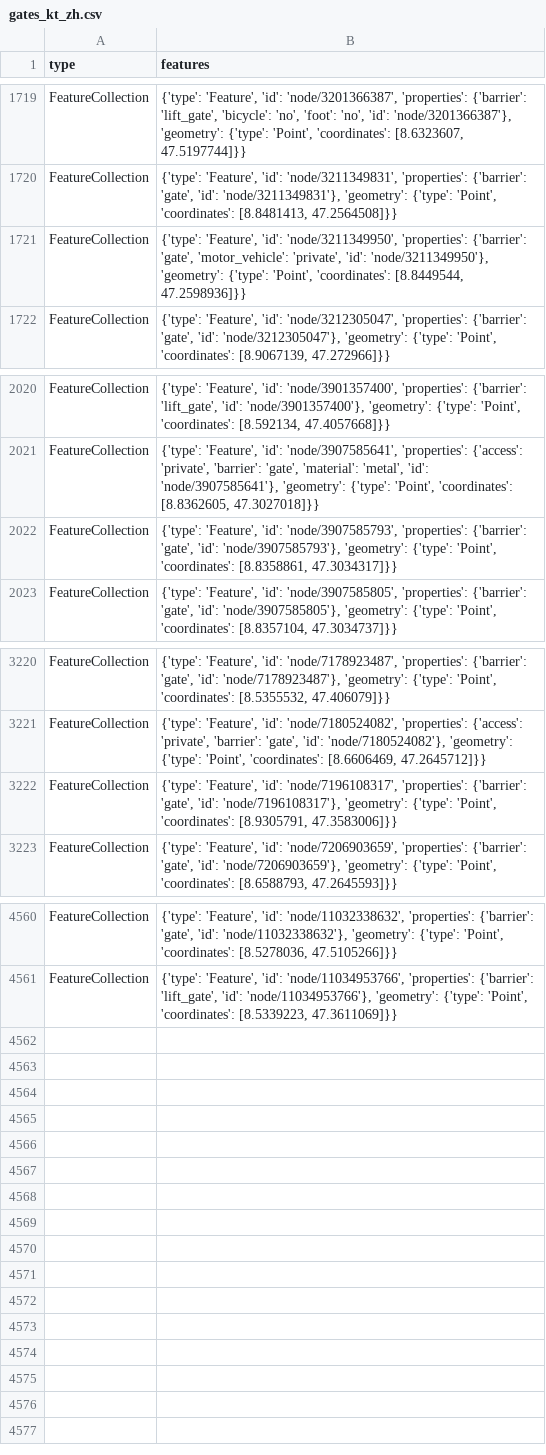
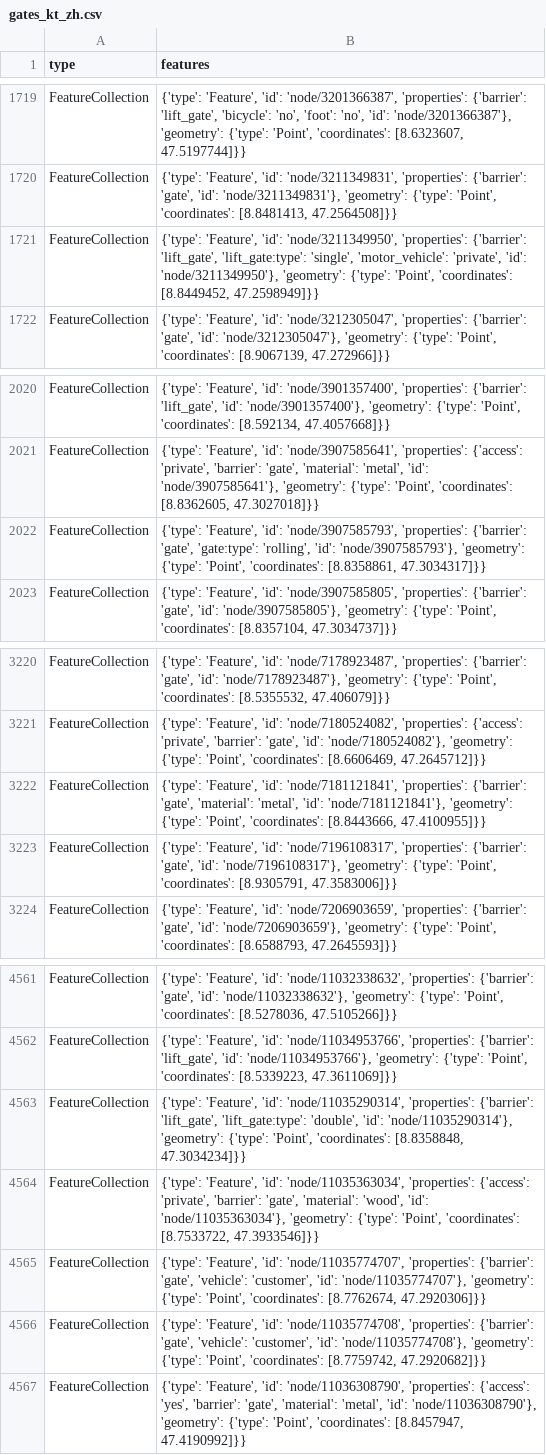
Before and after one commit to chnuessli/elz-data, a CSV file: data/csv/access/gates/gates_kt_zh.csv, drawn as a sheet; only a part is shown, gaps mark what is left out.

```diff
--- a/data/csv/access/gates/gates_kt_zh.csv
+++ b/data/csv/access/gates/gates_kt_zh.csv
@@ -1720,3 +1720,3 @@ FeatureCollection,"{'type': 'Feature', 'id': 'node/3201366387', 'properties': {'
 FeatureCollection,"{'type': 'Feature', 'id': 'node/3211349831', 'properties': {'barrier': 'gate', 'id': 'node/3211349831'}, 'geometry': {'type': 'Point', 'coordinates': [8.8481413, 47.2564508]}}"
-FeatureCollection,"{'type': 'Feature', 'id': 'node/3211349950', 'properties': {'barrier': 'gate', 'motor_vehicle': 'private', 'id': 'node/3211349950'}, 'geometry': {'type': 'Point', 'coordinates': [8.8449544, 47.2598936]}}"
+FeatureCollection,"{'type': 'Feature', 'id': 'node/3211349950', 'properties': {'barrier': 'lift_gate', 'lift_gate:type': 'single', 'motor_vehicle': 'private', 'id': 'node/3211349950'}, 'geometry': {'type': 'Point', 'coordinates': [8.8449452, 47.2598949]}}"
 FeatureCollection,"{'type': 'Feature', 'id': 'node/3212305047', 'properties': {'barrier': 'gate', 'id': 'node/3212305047'}, 'geometry': {'type': 'Point', 'coordinates': [8.9067139, 47.272966]}}"
@@ -2021,3 +2021,3 @@ FeatureCollection,"{'type': 'Feature', 'id': 'node/3901357400', 'properties': {'
 FeatureCollection,"{'type': 'Feature', 'id': 'node/3907585641', 'properties': {'access': 'private', 'barrier': 'gate', 'material': 'metal', 'id': 'node/3907585641'}, 'geometry': {'type': 'Point', 'coordinates': [8.8362605, 47.3027018]}}"
-FeatureCollection,"{'type': 'Feature', 'id': 'node/3907585793', 'properties': {'barrier': 'gate', 'id': 'node/3907585793'}, 'geometry': {'type': 'Point', 'coordinates': [8.8358861, 47.3034317]}}"
+FeatureCollection,"{'type': 'Feature', 'id': 'node/3907585793', 'properties': {'barrier': 'gate', 'gate:type': 'rolling', 'id': 'node/3907585793'}, 'geometry': {'type': 'Point', 'coordinates': [8.8358861, 47.3034317]}}"
 FeatureCollection,"{'type': 'Feature', 'id': 'node/3907585805', 'properties': {'barrier': 'gate', 'id': 'node/3907585805'}, 'geometry': {'type': 'Point', 'coordinates': [8.8357104, 47.3034737]}}"
@@ -3221,2 +3221,3 @@ FeatureCollection,"{'type': 'Feature', 'id': 'node/7178923487', 'properties': {'
 FeatureCollection,"{'type': 'Feature', 'id': 'node/7180524082', 'properties': {'access': 'private', 'barrier': 'gate', 'id': 'node/7180524082'}, 'geometry': {'type': 'Point', 'coordinates': [8.6606469, 47.2645712]}}"
+FeatureCollection,"{'type': 'Feature', 'id': 'node/7181121841', 'properties': {'barrier': 'gate', 'material': 'metal', 'id': 'node/7181121841'}, 'geometry': {'type': 'Point', 'coordinates': [8.8443666, 47.4100955]}}"
 FeatureCollection,"{'type': 'Feature', 'id': 'node/7196108317', 'properties': {'barrier': 'gate', 'id': 'node/7196108317'}, 'geometry': {'type': 'Point', 'coordinates': [8.9305791, 47.3583006]}}"
@@ -4561 +4562,6 @@ FeatureCollection,"{'type': 'Feature', 'id': 'node/11032338632', 'properties': {
 FeatureCollection,"{'type': 'Feature', 'id': 'node/11034953766', 'properties': {'barrier': 'lift_gate', 'id': 'node/11034953766'}, 'geometry': {'type': 'Point', 'coordinates': [8.5339223, 47.3611069]}}"
+FeatureCollection,"{'type': 'Feature', 'id': 'node/11035290314', 'properties': {'barrier': 'lift_gate', 'lift_gate:type': 'double', 'id': 'node/11035290314'}, 'geometry': {'type': 'Point', 'coordinates': [8.8358848, 47.3034234]}}"
+FeatureCollection,"{'type': 'Feature', 'id': 'node/11035363034', 'properties': {'access': 'private', 'barrier': 'gate', 'material': 'wood', 'id': 'node/11035363034'}, 'geometry': {'type': 'Point', 'coordinates': [8.7533722, 47.3933546]}}"
+FeatureCollection,"{'type': 'Feature', 'id': 'node/11035774707', 'properties': {'barrier': 'gate', 'vehicle': 'customer', 'id': 'node/11035774707'}, 'geometry': {'type': 'Point', 'coordinates': [8.7762674, 47.2920306]}}"
+FeatureCollection,"{'type': 'Feature', 'id': 'node/11035774708', 'properties': {'barrier': 'gate', 'vehicle': 'customer', 'id': 'node/11035774708'}, 'geometry': {'type': 'Point', 'coordinates': [8.7759742, 47.2920682]}}"
+FeatureCollection,"{'type': 'Feature', 'id': 'node/11036308790', 'properties': {'access': 'yes', 'barrier': 'gate', 'material': 'metal', 'id': 'node/11036308790'}, 'geometry': {'type': 'Point', 'coordinates': [8.8457947, 47.4190992]}}"
```
Also changed, not shown: data/csv/access/gates/gates_kt_sh.csv, data/csv/facilities/hospital/hospital_switzerland.csv, 11 other files.
